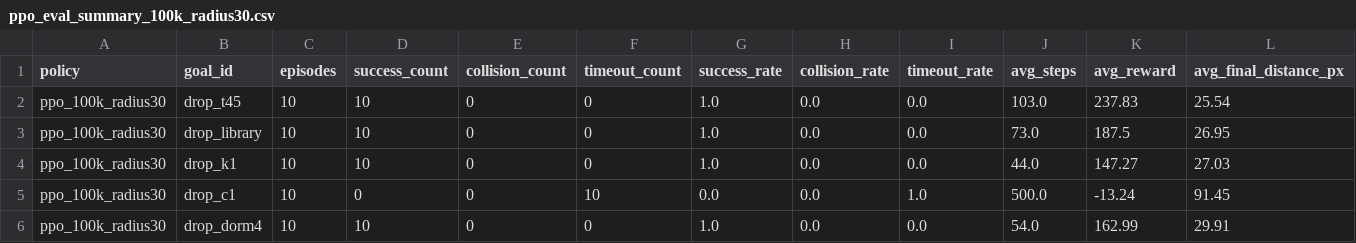
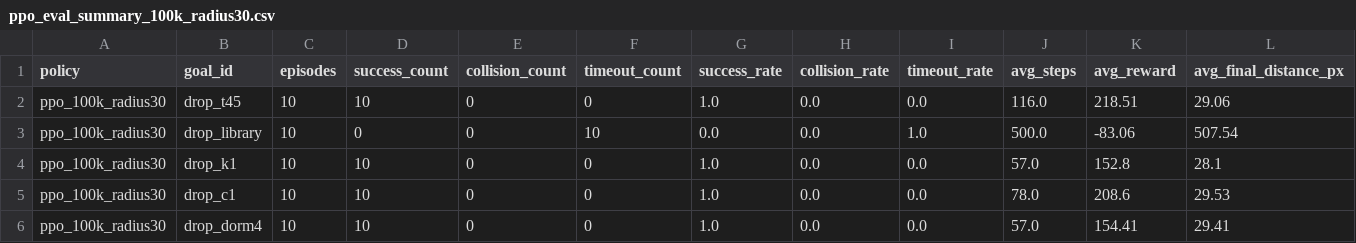
Before and after one commit to PHai237/TLU_UAV_PPO, a CSV file: results/ppo_eval_summary_100k_radius30.csv, drawn as a sheet.

```diff
--- a/results/ppo_eval_summary_100k_radius30.csv
+++ b/results/ppo_eval_summary_100k_radius30.csv
@@ -1,6 +1,6 @@
 policy,goal_id,episodes,success_count,collision_count,timeout_count,success_rate,collision_rate,timeout_rate,avg_steps,avg_reward,avg_final_distance_px
-ppo_100k_radius30,drop_t45,10,10,0,0,1.0,0.0,0.0,103.0,237.83,25.54
-ppo_100k_radius30,drop_library,10,10,0,0,1.0,0.0,0.0,73.0,187.5,26.95
-ppo_100k_radius30,drop_k1,10,10,0,0,1.0,0.0,0.0,44.0,147.27,27.03
-ppo_100k_radius30,drop_c1,10,0,0,10,0.0,0.0,1.0,500.0,-13.24,91.45
-ppo_100k_radius30,drop_dorm4,10,10,0,0,1.0,0.0,0.0,54.0,162.99,29.91
+ppo_100k_radius30,drop_t45,10,10,0,0,1.0,0.0,0.0,116.0,218.51,29.06
+ppo_100k_radius30,drop_library,10,0,0,10,0.0,0.0,1.0,500.0,-83.06,507.54
+ppo_100k_radius30,drop_k1,10,10,0,0,1.0,0.0,0.0,57.0,152.8,28.1
+ppo_100k_radius30,drop_c1,10,10,0,0,1.0,0.0,0.0,78.0,208.6,29.53
+ppo_100k_radius30,drop_dorm4,10,10,0,0,1.0,0.0,0.0,57.0,154.41,29.41
```
Also changed, not shown: 18 other files.
